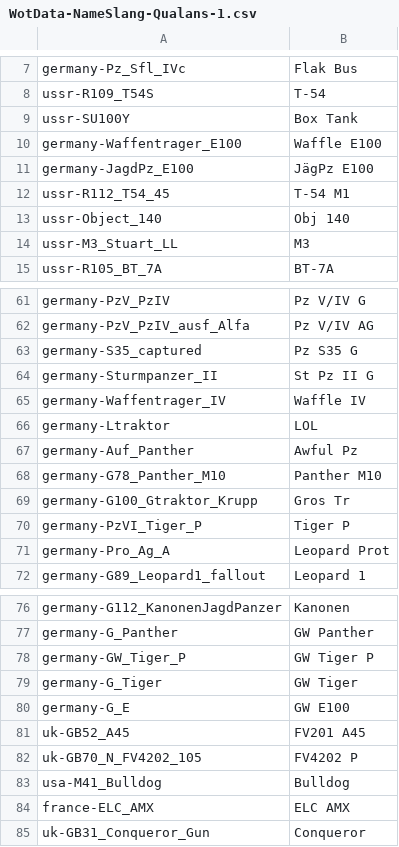
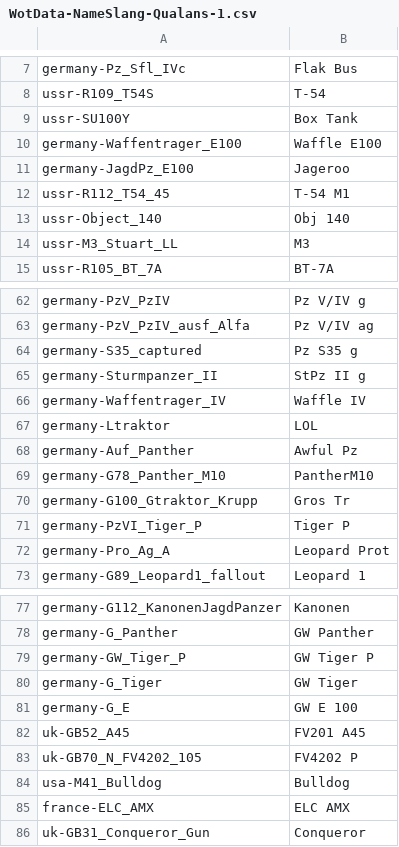
Before and after one commit to mquinnv/qualans-contours, a CSV file: WotData-NameSlang-Qualans-1.csv, drawn as a sheet; only a part is shown, gaps mark what is left out; addresses are those after the commit; the diff covers the shown part only; the diff names each change by its address in the sheet, - before the commit and + after, or states it on an @@ line.

```diff
--- a/WotData-NameSlang-Qualans-1.csv
+++ b/WotData-NameSlang-Qualans-1.csv
-B11: JägPz E100
+B11: Jageroo
-B62: Pz V/IV G
+B62: Pz V/IV g
-B63: Pz V/IV AG
+B63: Pz V/IV ag
-B64: Pz S35 G
+B64: Pz S35 g
-B65: St Pz II G
+B65: StPz II g
-B69: Panther M10
+B69: PantherM10
-B81: GW E100
+B81: GW E 100
```
Also changed, not shown: 20 added rows, 11 removed rows, 5 moved rows and 25 edited cells elsewhere in this file.
